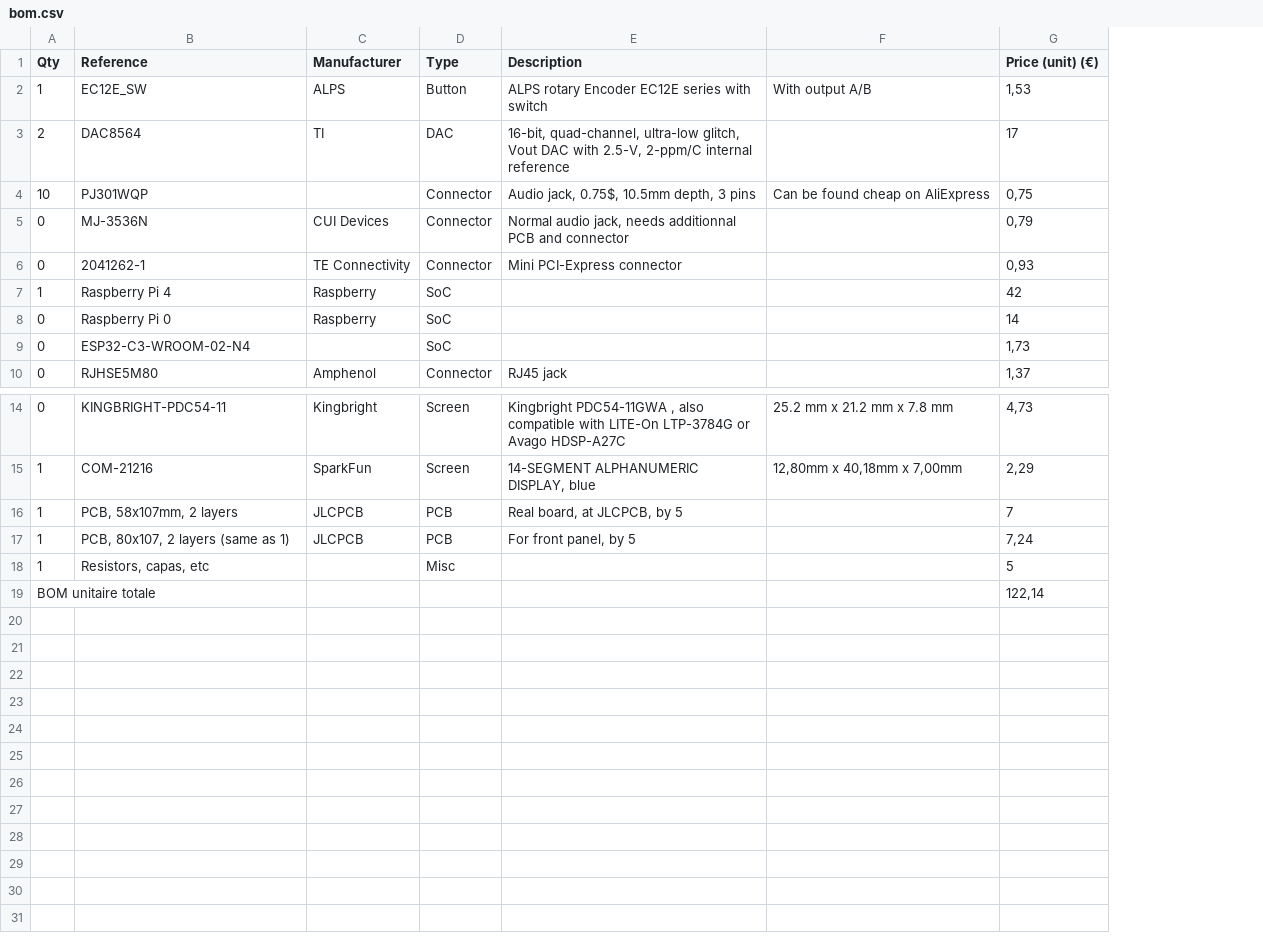
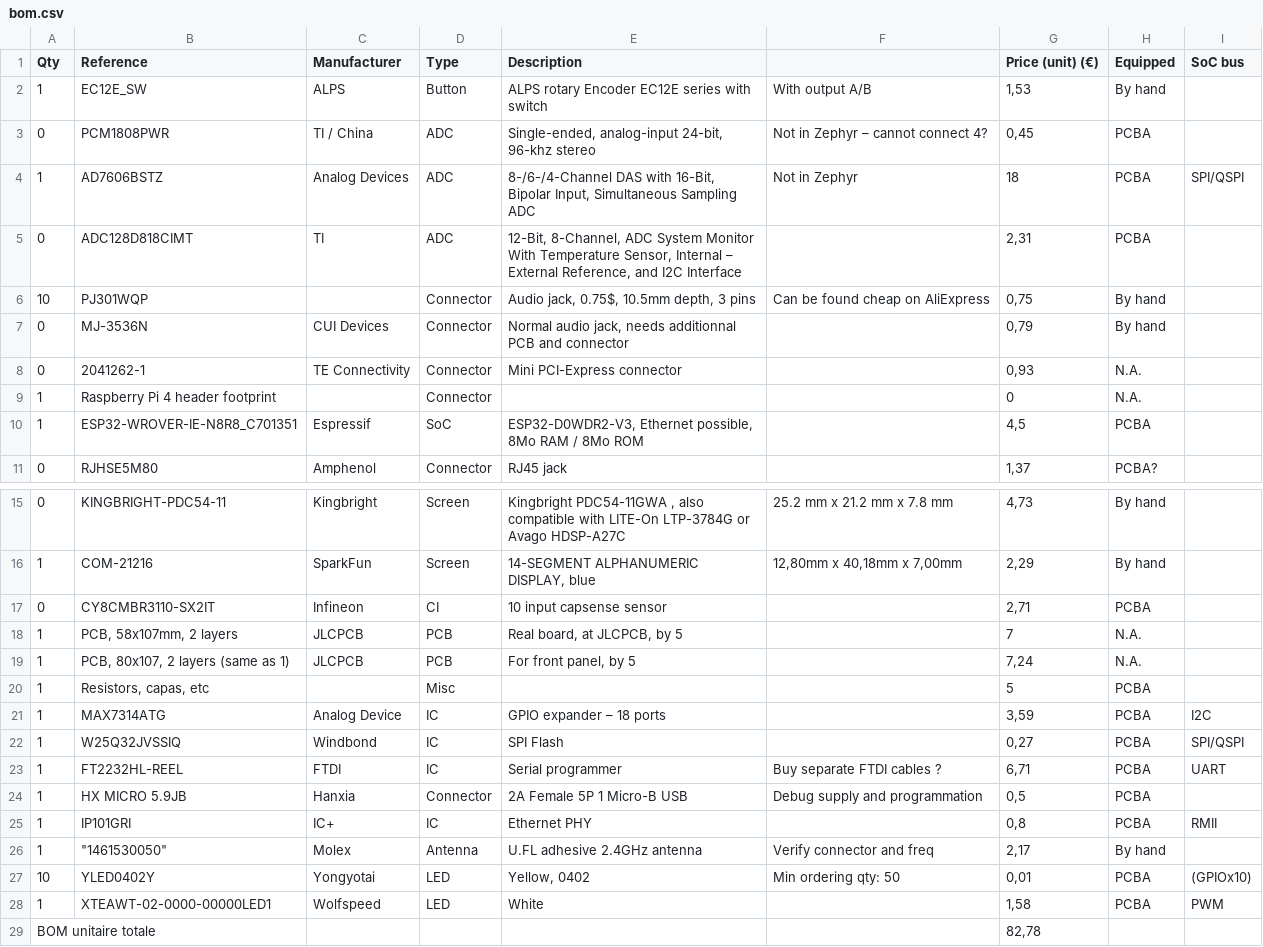
Before and after one commit to everedero/asynth2osc, a CSV file: bom.csv, drawn as a sheet; only a part is shown, gaps mark what is left out; removed rows and columns are numbered as before the commit, all else as after; the diff names each change by its address in the sheet, - before the commit and + after, or states it on an @@ line.

Commit message:
wip: update bom and description

```diff
--- a/bom.csv
+++ b/bom.csv
+column H (Equipped), row 2: By hand; rows 6-8: By hand | By hand | N.A.; row 11: PCBA?; rows 15-16: By hand | By hand; rows 18-20: N.A. | N.A. | PCBA
+column I (SoC bus), empty
-row 3: 2 | DAC8564 | TI | DAC | 16-bit, quad-channel, ultra-low glitch, Vout DAC with 2.5-V, 2-ppm/C internal reference |  | 17
+row 3: 0 | PCM1808PWR | TI / China | ADC | Single-ended, analog-input 24-bit, 96-khz stereo | Not in Zephyr – cannot connect 4? | 0,45 | PCBA
+row 4: 1 | AD7606BSTZ | Analog Devices | ADC | 8-/6-/4-Channel DAS with 16-Bit, Bipolar Input, Simultaneous Sampling ADC | Not in Zephyr | 18 | PCBA | SPI/QSPI
+row 5: 0 | ADC128D818CIMT | TI | ADC | 12-Bit, 8-Channel, ADC System Monitor With Temperature Sensor, Internal – External Reference, and I2C Interface |  | 2,31 | PCBA
-row 7: 1 | Raspberry Pi 4 | Raspberry | SoC |  |  | 42
-row 8: 0 | Raspberry Pi 0 | Raspberry | SoC |  |  | 14
-row 9: 0 | ESP32-C3-WROOM-02-N4 |  | SoC |  |  | 1,73
+row 9: 1 | Raspberry Pi 4 header footprint |  | Connector |  |  | 0 | N.A.
+row 10: 1 | ESP32-WROVER-IE-N8R8_C701351 | Espressif | SoC | ESP32-D0WDR2-V3, Ethernet possible, 8Mo RAM / 8Mo ROM |  | 4,5 | PCBA
+row 17: 0 | CY8CMBR3110-SX2IT | Infineon | CI | 10 input capsense sensor |  | 2,71 | PCBA
-row 19: BOM unitaire totale |  |  |  |  |  | 122,14
+row 21: 1 | MAX7314ATG | Analog Device | IC | GPIO expander – 18 ports |  | 3,59 | PCBA | I2C
+row 22: 1 | W25Q32JVSSIQ | Windbond | IC | SPI Flash |  | 0,27 | PCBA | SPI/QSPI
+row 23: 1 | FT2232HL-REEL | FTDI | IC | Serial programmer | Buy separate FTDI cables ? | 6,71 | PCBA | UART
+row 24: 1 | HX MICRO 5.9JB | Hanxia | Connector | 2A Female 5P 1 Micro-B USB | Debug supply and programmation | 0,5 | PCBA
+row 25: 1 | IP101GRI | IC+ | IC | Ethernet PHY |  | 0,8 | PCBA | RMII
+row 26: 1 | "1461530050" | Molex | Antenna | U.FL adhesive 2.4GHz antenna | Verify connector and freq | 2,17 | By hand
+row 27: 10 | YLED0402Y | Yongyotai | LED | Yellow, 0402 | Min ordering qty: 50 | 0,01 | PCBA | (GPIOx10)
+row 28: 1 | XTEAWT-02-0000-00000LED1 | Wolfspeed | LED | White |  | 1,58 | PCBA | PWM
+row 29: BOM unitaire totale |  |  |  |  |  | 82,78
```
Also changed, not shown: 1 other file.
